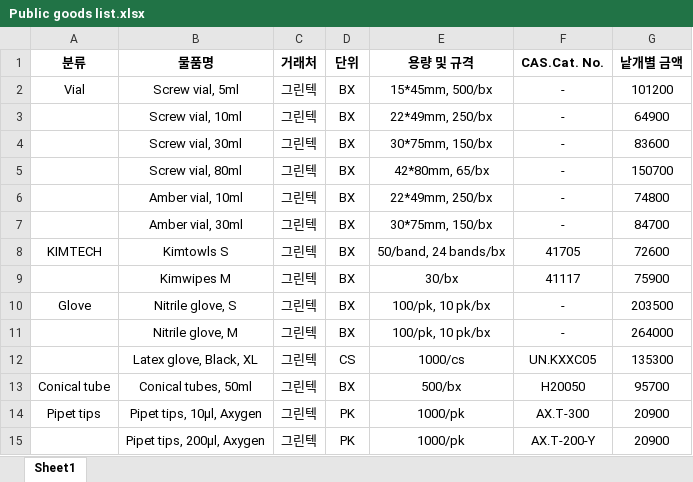
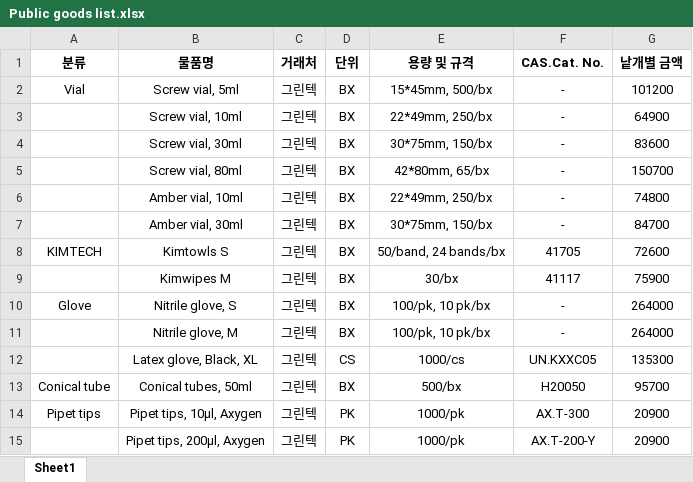
Before and after one commit to ssukim12/NMNDL-goods-orders, an Excel workbook: Public goods list.xlsx, sheet Sheet1, drawn as a sheet; only a part is shown; values as stored, in another font and other column widths than the file's, no borders; the diff names each change by its address in the sheet, - before the commit and + after, or states it on an @@ line.

Commit message:
update: 공용물품 목록 업데이트

```diff
--- a/Public goods list.xlsx (sheet Sheet1)
+++ b/Public goods list.xlsx (sheet Sheet1)
-G10 (낱개별 금액): 203500
+G10 (낱개별 금액): 264000
```
